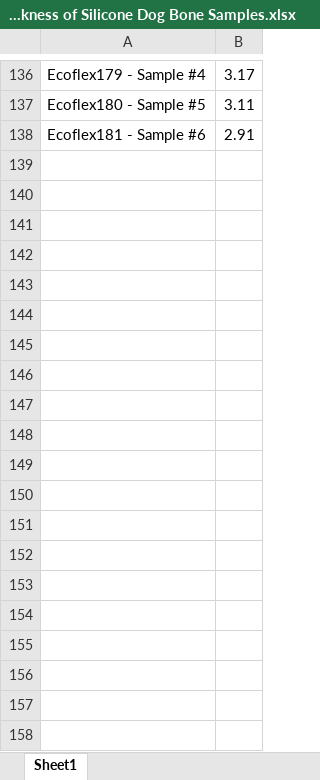
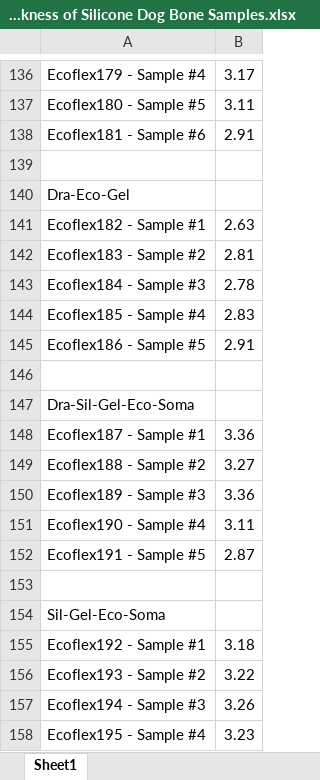
Before and after one commit to te5msride/materials_comparison, an Excel workbook: data/Thickness of Silicone Dog Bone Samples.xlsx, sheet Sheet1, drawn as a sheet; only a part is shown, gaps mark what is left out; values as stored, in another font and other column widths than the file's, no borders; the diff covers the shown part only; the diff names each change by its address in the sheet, - before the commit and + after, or states it on an @@ line.

Commit message:
final without data

```diff
--- a/data/Thickness of Silicone Dog Bone Samples.xlsx (sheet Sheet1)
+++ b/data/Thickness of Silicone Dog Bone Samples.xlsx (sheet Sheet1)
+row 139: (empty)
+row 140: Dra-Eco-Gel
+row 141: Ecoflex182 - Sample #1 | 2.63
+row 142: Ecoflex183 - Sample #2 | 2.81
+row 143: Ecoflex184 - Sample #3 | 2.78
+row 144: Ecoflex185 - Sample #4 | 2.83
+row 145: Ecoflex186 - Sample #5 | 2.91
+row 146: (empty)
+row 147: Dra-Sil-Gel-Eco-Soma
+row 148: Ecoflex187 - Sample #1 | 3.36
+row 149: Ecoflex188 - Sample #2 | 3.27
+row 150: Ecoflex189 - Sample #3 | 3.36
+row 151: Ecoflex190 - Sample #4 | 3.11
+row 152: Ecoflex191 - Sample #5 | 2.87
+row 153: (empty)
+row 154: Sil-Gel-Eco-Soma
+row 155: Ecoflex192 - Sample #1 | 3.18
+row 156: Ecoflex193 - Sample #2 | 3.22
+row 157: Ecoflex194 - Sample #3 | 3.26
+row 158: Ecoflex195 - Sample #4 | 3.23
```
Also changed, not shown: 43 added rows elsewhere in this sheet, 2 other files.
